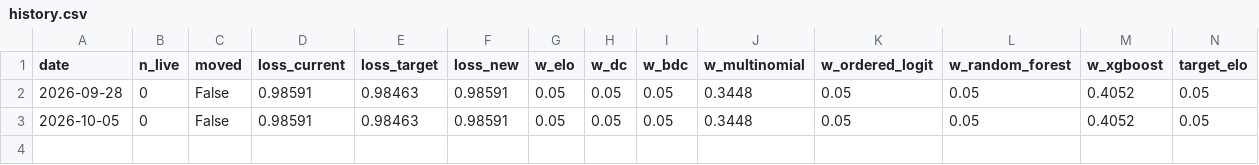
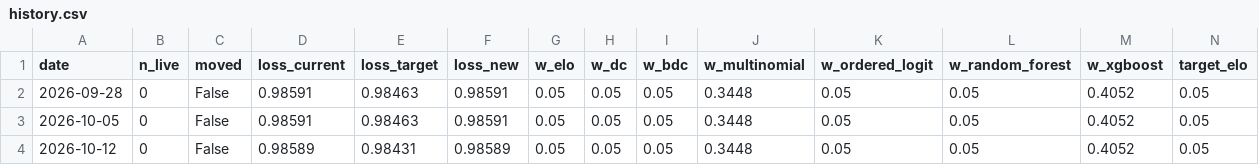
Before and after one commit to langsimon77/football-predictor, a CSV file: data/stacking/history.csv, drawn as a sheet; only a part is shown; rows hold the shown columns only; the diff names each change by its address in the sheet, - before the commit and + after, or states it on an @@ line.

```diff
--- a/data/stacking/history.csv
+++ b/data/stacking/history.csv
+row 4: 2026-10-12 | 0 | False | 0.98589 | 0.98431 | 0.98589 | 0.05 | 0.05 | 0.05 | 0.3448 | 0.05 | 0.05 | 0.4052 | 0.05
```
Also changed, not shown: 2 other files.
